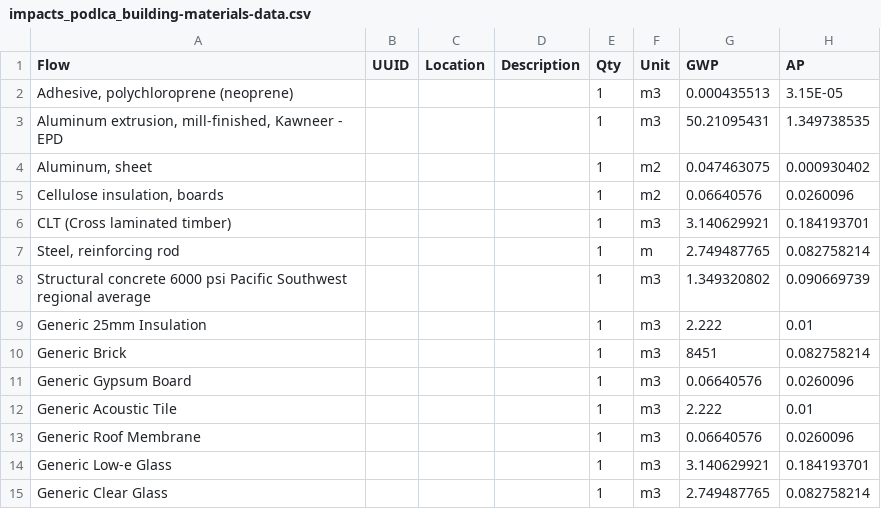
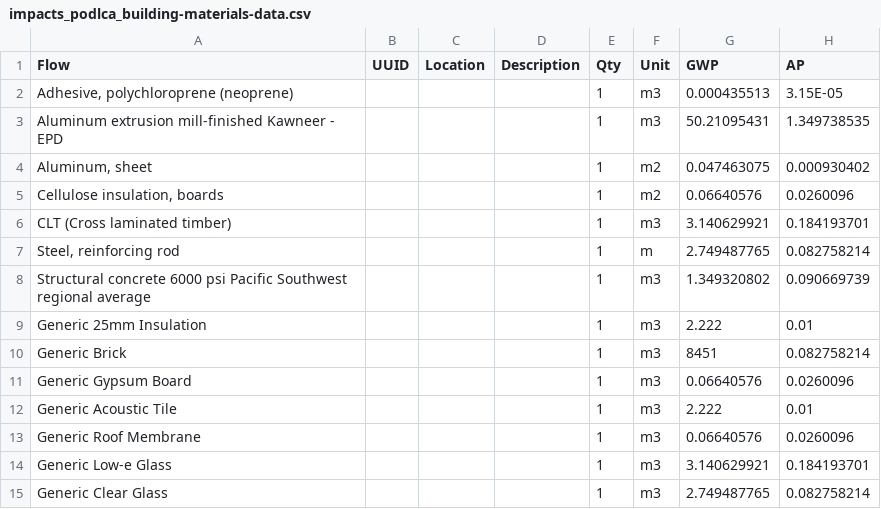
Before and after one commit to POD-LCA/pod_lca, a CSV file: data/impacts_podlca_building-materials-data.csv, drawn as a sheet; only a part is shown; the diff names each change by its address in the sheet, - before the commit and + after, or states it on an @@ line.

```diff
--- a/data/impacts_podlca_building-materials-data.csv
+++ b/data/impacts_podlca_building-materials-data.csv
-A3 (Flow): Aluminum extrusion, mill-finished, Kawneer -…
+A3 (Flow): Aluminum extrusion mill-finished Kawneer -…
```
Also changed, not shown: 4 other files.
